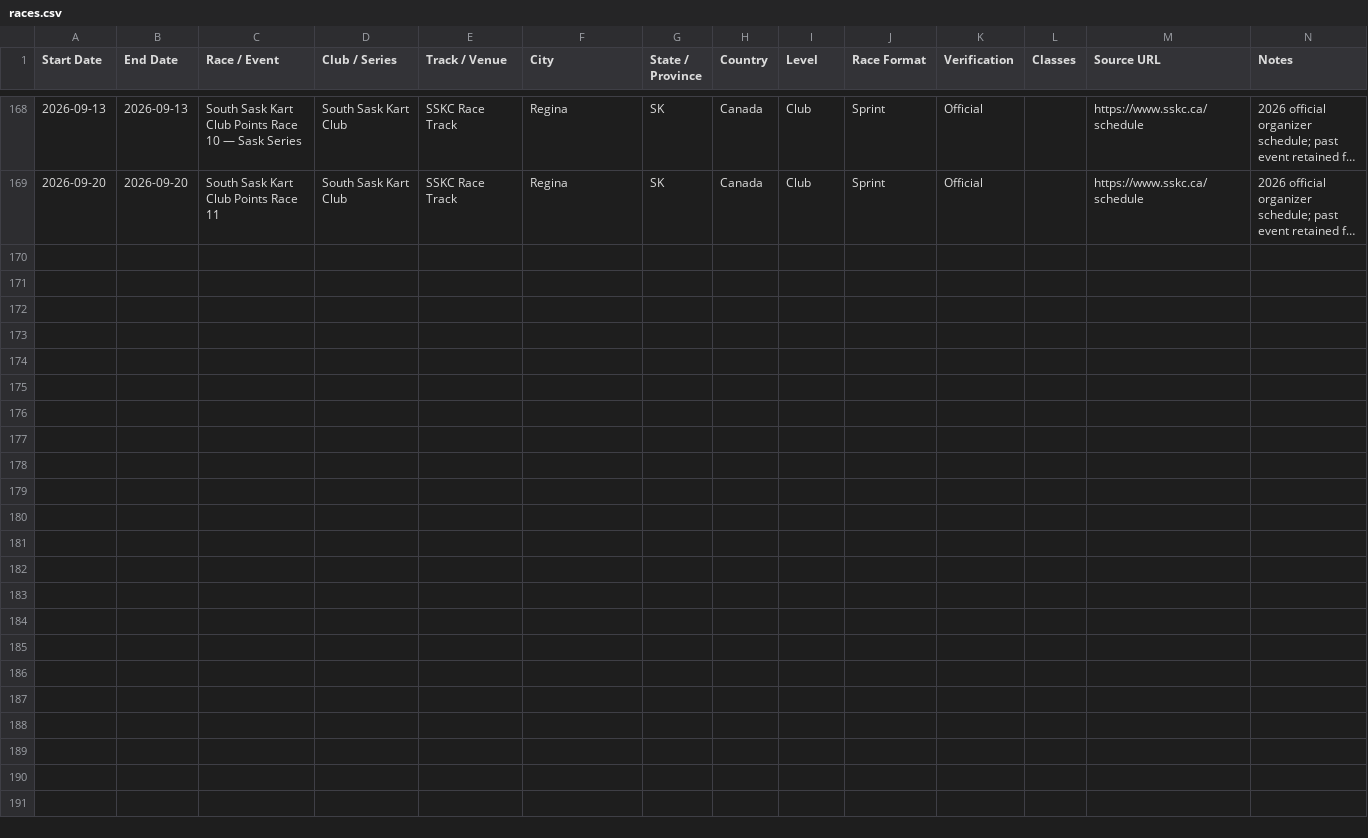
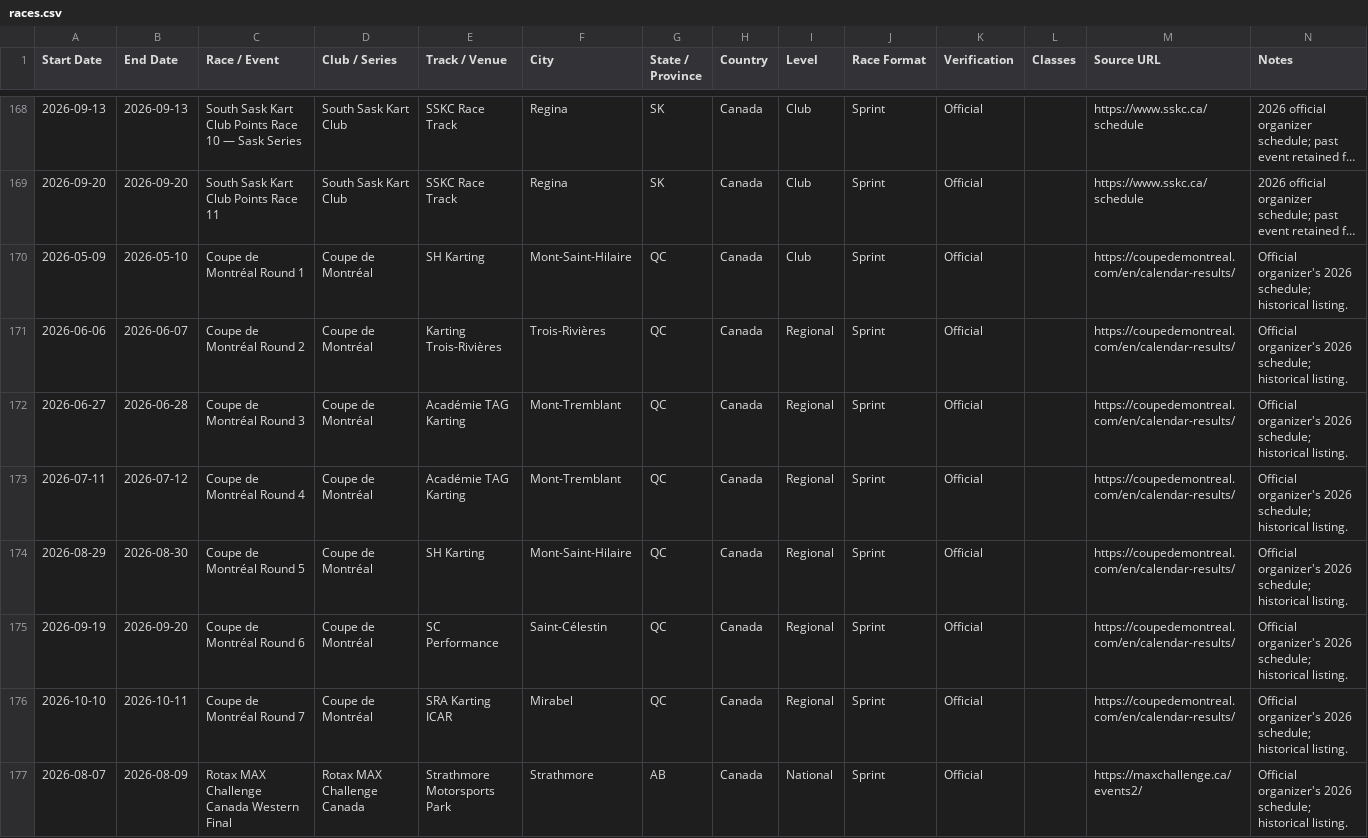
Before and after one commit to Baj002/Kart-Atlas, a CSV file: data/races.csv, drawn as a sheet; only a part is shown, gaps mark what is left out; long unchanged cells end in …; the diff names each change by its address in the sheet, - before the commit and + after, or states it on an @@ line.

Commit message:
Add organizer-verified 2026 Quebec karting rounds and Rotax West final

```diff
--- a/data/races.csv
+++ b/data/races.csv
+row 170: 2026-05-09 | 2026-05-10 | Coupe de Montréal Round 1 | Coupe de Montréal | SH Karting | Mont-Saint-Hilaire | QC | Canada | Club | Sprint | Official |  | https://coupedemontreal.com/en/calendar-results/ | Official organizer's 2026 schedule; historical listing.
+row 171: 2026-06-06 | 2026-06-07 | Coupe de Montréal Round 2 | Coupe de Montréal | Karting Trois-Rivières | Trois-Rivières | QC | Canada | Regional | Sprint | Official |  | https://coupedemontreal.com/en/calendar-results/ | Official organizer's 2026 schedule; historical listing.
+row 172: 2026-06-27 | 2026-06-28 | Coupe de Montréal Round 3 | Coupe de Montréal | Académie TAG Karting | Mont-Tremblant | QC | Canada | Regional | Sprint | Official |  | https://coupedemontreal.com/en/calendar-results/ | Official organizer's 2026 schedule; historical listing.
+row 173: 2026-07-11 | 2026-07-12 | Coupe de Montréal Round 4 | Coupe de Montréal | Académie TAG Karting | Mont-Tremblant | QC | Canada | Regional | Sprint | Official |  | https://coupedemontreal.com/en/calendar-results/ | Official organizer's 2026 schedule; historical listing.
+row 174: 2026-08-29 | 2026-08-30 | Coupe de Montréal Round 5 | Coupe de Montréal | SH Karting | Mont-Saint-Hilaire | QC | Canada | Regional | Sprint | Official |  | https://coupedemontreal.com/en/calendar-results/ | Official organizer's 2026 schedule; historical listing.
+row 175: 2026-09-19 | 2026-09-20 | Coupe de Montréal Round 6 | Coupe de Montréal | SC Performance | Saint-Célestin | QC | Canada | Regional | Sprint | Official |  | https://coupedemontreal.com/en/calendar-results/ | Official organizer's 2026 schedule; historical listing.
+row 176: 2026-10-10 | 2026-10-11 | Coupe de Montréal Round 7 | Coupe de Montréal | SRA Karting ICAR | Mirabel | QC | Canada | Regional | Sprint | Official |  | https://coupedemontreal.com/en/calendar-results/ | Official organizer's 2026 schedule; historical listing.
+row 177: 2026-08-07 | 2026-08-09 | Rotax MAX Challenge Canada Western Final | Rotax MAX Challenge Canada | Strathmore Motorsports Park | Strathmore | AB | Canada | National | Sprint | Official |  | https://maxchallenge.ca/events2/ | Official organizer's 2026 schedule; historical listing.
```
